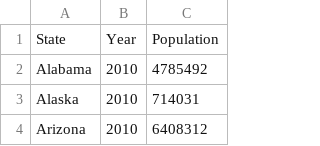
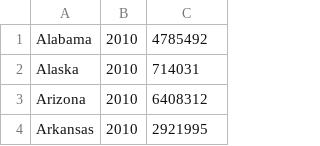
Before and after one commit to hellich/datasets, a CSV file: statesPopulation.csv, drawn as a sheet; only a part is shown; the shorter side is filled out with more unchanged rows; the diff names each change by its address in the sheet, - before the commit and + after, or states it on an @@ line.

Commit message:
remove header
State,Year,Population

```diff
--- a/statesPopulation.csv
+++ b/statesPopulation.csv
-row 1: State | Year | Population
```
